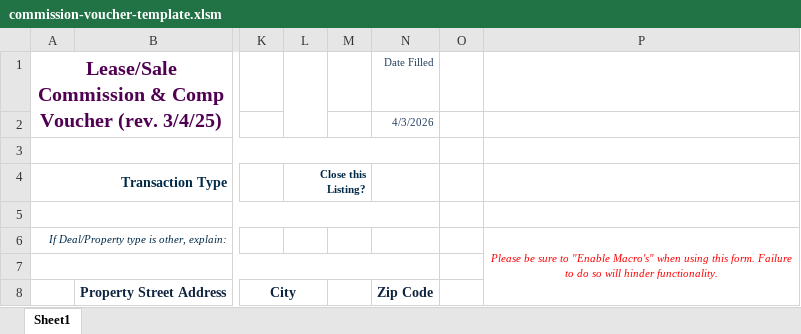
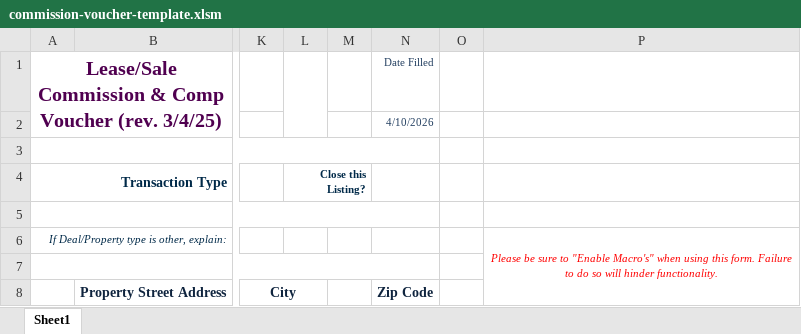
Before and after one commit to taylorbarnes73-design/lee-broker-tool, an Excel workbook: client/public/templates/commission-voucher-template.xlsm, sheet Sheet1, drawn as a sheet; only a part is shown, gaps mark what is left out; values as stored, in another font and other column widths than the file's, no borders; charts and pictures not drawn; the diff names each change by its address in the sheet, - before the commit and + after, or states it on an @@ line.

```diff
--- a/client/public/templates/commission-voucher-template.xlsm (sheet Sheet1)
+++ b/client/public/templates/commission-voucher-template.xlsm (sheet Sheet1)
-N2: 4/3/2026
+N2: 4/10/2026
```
Also changed, not shown: 3 other files.
